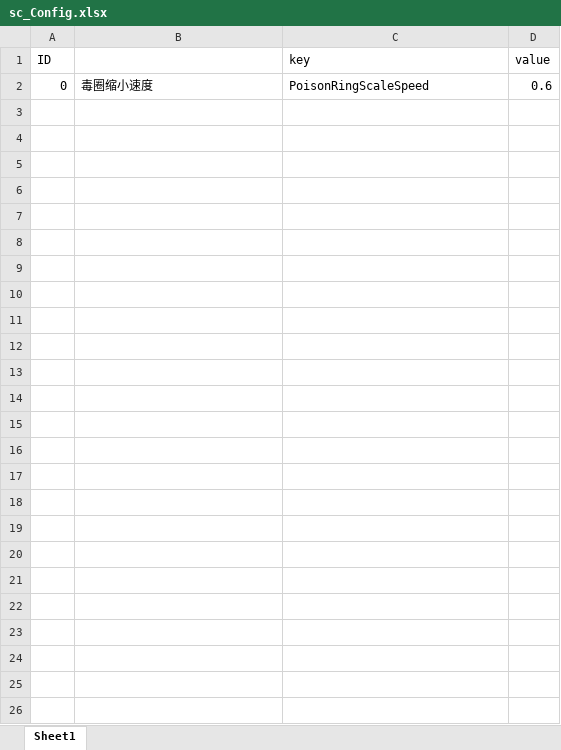
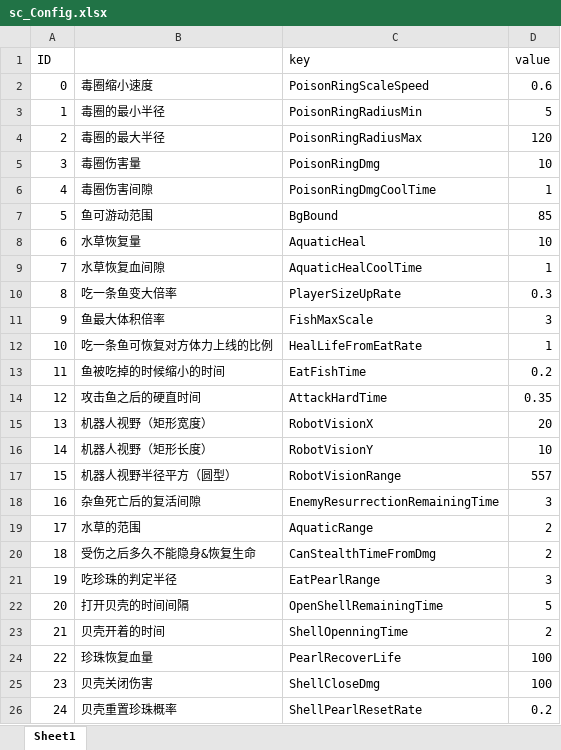
Before and after one commit to ZhangQichao1988/MultiGreedyFish, an Excel workbook: xlsx/sc_Config.xlsx, sheet Sheet1, drawn as a sheet; values as stored, in another font and other column widths than the file's, no borders; the diff names each change by its address in the sheet, - before the commit and + after, or states it on an @@ line.

```diff
--- a/xlsx/sc_Config.xlsx (sheet Sheet1)
+++ b/xlsx/sc_Config.xlsx (sheet Sheet1)
+row 3: 1 | 毒圈的最小半径 | PoisonRingRadiusMin | 5
+row 4: 2 | 毒圈的最大半径 | PoisonRingRadiusMax | 120
+row 5: 3 | 毒圈伤害量 | PoisonRingDmg | 10
+row 6: 4 | 毒圈伤害间隙 | PoisonRingDmgCoolTime | 1
+row 7: 5 | 鱼可游动范围 | BgBound | 85
+row 8: 6 | 水草恢复量 | AquaticHeal | 10
+row 9: 7 | 水草恢复血间隙 | AquaticHealCoolTime | 1
+row 10: 8 | 吃一条鱼变大倍率 | PlayerSizeUpRate | 0.3
+row 11: 9 | 鱼最大体积倍率 | FishMaxScale | 3
+row 12: 10 | 吃一条鱼可恢复对方体力上线的比例 | HealLifeFromEatRate | 1
+row 13: 11 | 鱼被吃掉的时候缩小的时间 | EatFishTime | 0.2
+row 14: 12 | 攻击鱼之后的硬直时间 | AttackHardTime | 0.35
+row 15: 13 | 机器人视野（矩形宽度） | RobotVisionX | 20
+row 16: 14 | 机器人视野（矩形长度） | RobotVisionY | 10
+row 17: 15 | 机器人视野半径平方（圆型） | RobotVisionRange | 557
+row 18: 16 | 杂鱼死亡后的复活间隙 | EnemyResurrectionRemainingTime | 3
+row 19: 17 | 水草的范围 | AquaticRange | 2
+row 20: 18 | 受伤之后多久不能隐身&恢复生命 | CanStealthTimeFromDmg | 2
+row 21: 19 | 吃珍珠的判定半径 | EatPearlRange | 3
+row 22: 20 | 打开贝壳的时间间隔 | OpenShellRemainingTime | 5
+row 23: 21 | 贝壳开着的时间 | ShellOpenningTime | 2
+row 24: 22 | 珍珠恢复血量 | PearlRecoverLife | 100
+row 25: 23 | 贝壳关闭伤害 | ShellCloseDmg | 100
+row 26: 24 | 贝壳重置珍珠概率 | ShellPearlResetRate | 0.2
```
Also changed, not shown: 45 other files.
